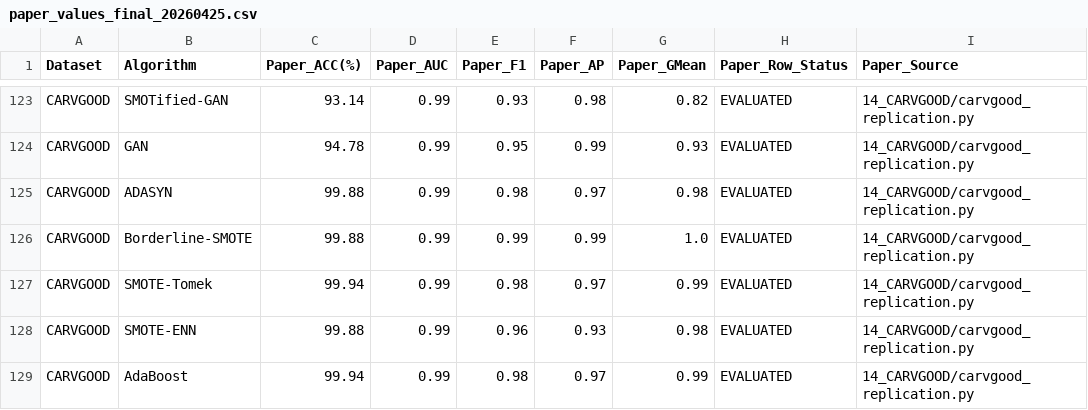
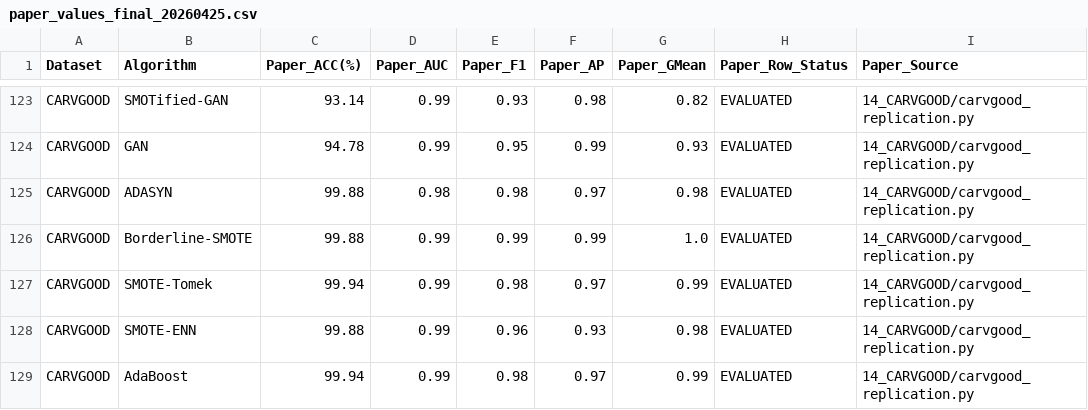
Before and after one commit to SherwanAli0/csrboost-audit, a CSV file: results/paper_values_final_20260425.csv, drawn as a sheet; only a part is shown, gaps mark what is left out.

```diff
--- a/results/paper_values_final_20260425.csv
+++ b/results/paper_values_final_20260425.csv
@@ -124,3 +124,3 @@ CARVGOOD,SMOTified-GAN,93.14,0.99,0.93,0.98,0.82,EVALUATED,14_CARVGOOD/carvgood_
 CARVGOOD,GAN,94.78,0.99,0.95,0.99,0.93,EVALUATED,14_CARVGOOD/carvgood_replication.py
-CARVGOOD,ADASYN,99.88,0.99,0.98,0.97,0.98,EVALUATED,14_CARVGOOD/carvgood_replication.py
+CARVGOOD,ADASYN,99.88,0.98,0.98,0.97,0.98,EVALUATED,14_CARVGOOD/carvgood_replication.py
 CARVGOOD,Borderline-SMOTE,99.88,0.99,0.99,0.99,1.0,EVALUATED,14_CARVGOOD/carvgood_replication.py
```
Also changed, not shown: combined_codes/best_configs_vs_final_scripts.csv, results/exact_replication/_42_pass_cells_spec.csv, 12 other files.
